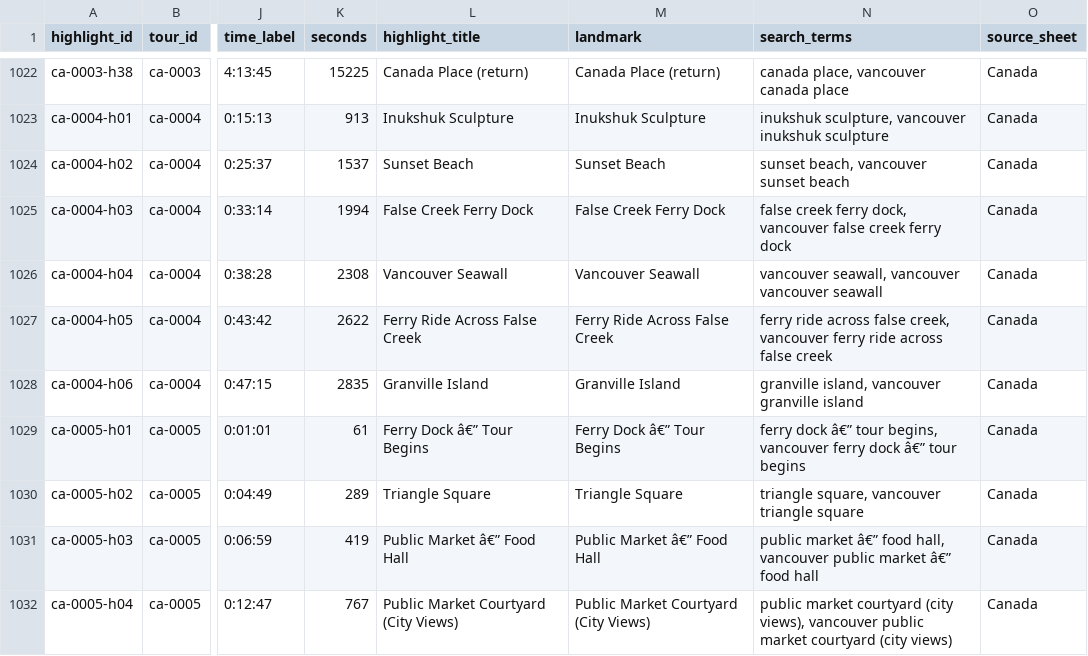
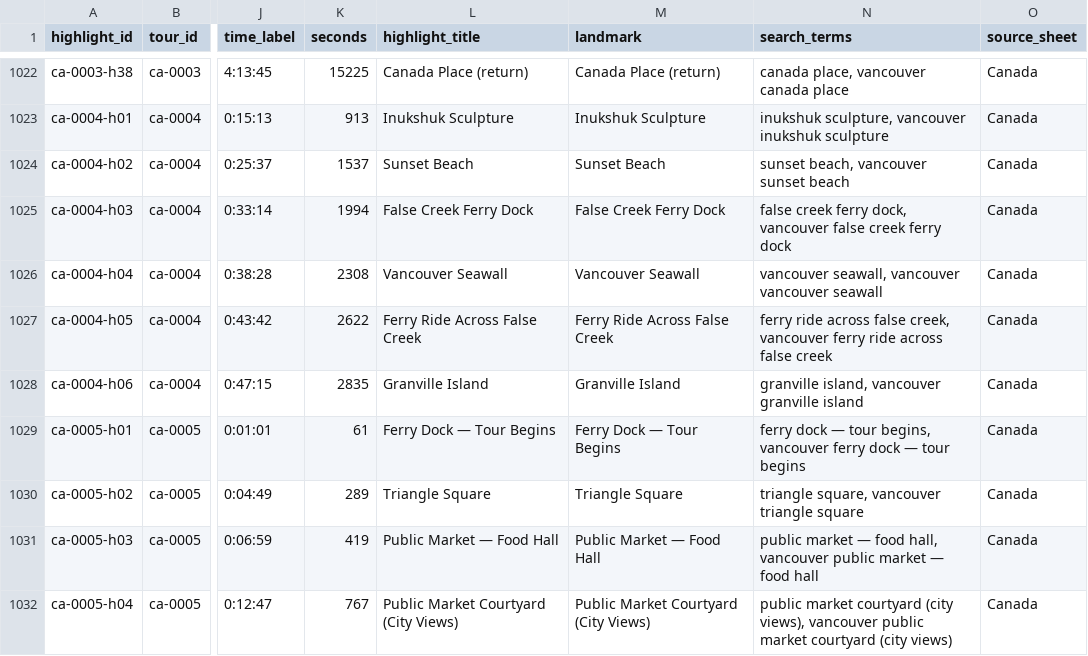
Before and after one commit to IsaacHarjo/prowalktours-site, a CSV file: data/import/all-highlights.csv, drawn as a sheet; only a part is shown, gaps mark what is left out; the diff covers the shown part only; the diff names each change by its address in the sheet, - before the commit and + after, or states it on an @@ line.

```diff
--- a/data/import/all-highlights.csv
+++ b/data/import/all-highlights.csv
-L1029 (highlight_title): Ferry Dock â€” Tour Begins
+L1029 (highlight_title): Ferry Dock — Tour Begins
-M1029 (landmark): Ferry Dock â€” Tour Begins
+M1029 (landmark): Ferry Dock — Tour Begins
-N1029 (search_terms): ferry dock â€” tour begins, vancouver ferry dock â€” tour begins
+N1029 (search_terms): ferry dock — tour begins, vancouver ferry dock — tour begins
-L1031 (highlight_title): Public Market â€” Food Hall
+L1031 (highlight_title): Public Market — Food Hall
-M1031 (landmark): Public Market â€” Food Hall
+M1031 (landmark): Public Market — Food Hall
-N1031 (search_terms): public market â€” food hall, vancouver public market â€” food hall
+N1031 (search_terms): public market — food hall, vancouver public market — food hall
```
Also changed, not shown: 15 edited cells elsewhere in this file, 3 other files.
